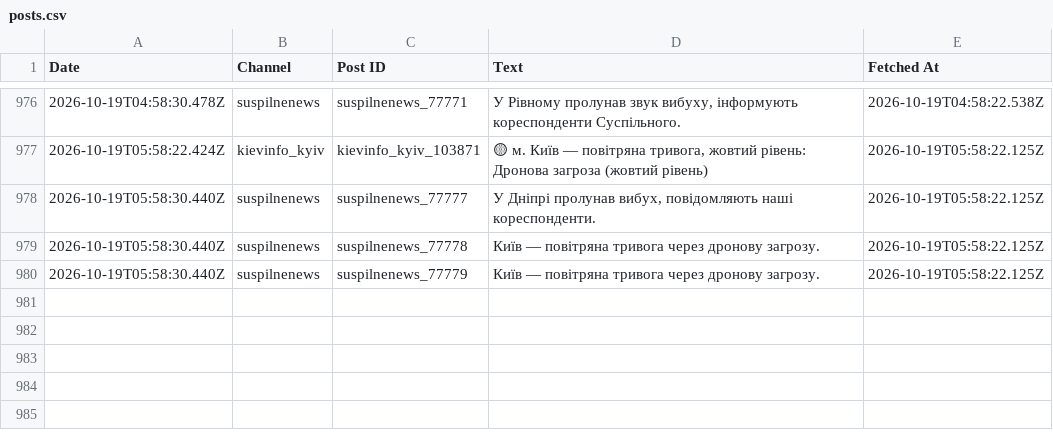
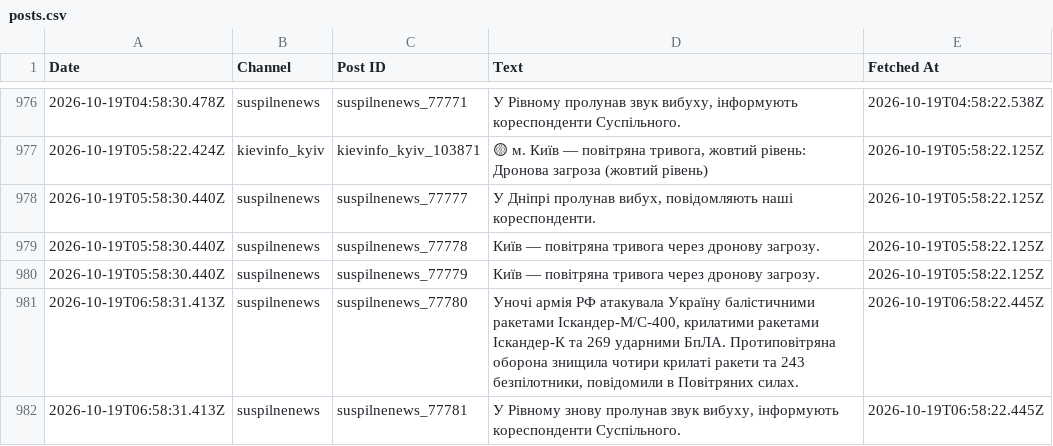
Before and after one commit to ymotorna/news-digest-data, a CSV file: posts.csv, drawn as a sheet; only a part is shown, gaps mark what is left out; the diff names each change by its address in the sheet, - before the commit and + after, or states it on an @@ line.

Commit message:
Update 2026-10-19T06:58

```diff
--- a/posts.csv
+++ b/posts.csv
+row 981: 2026-10-19T06:58:31.413Z | suspilnenews | suspilnenews_77780 | Уночі армія РФ атакувала Україну балістичними ракетами Іскандер-М/С-400, крилатими ракетами Іскандер-К та 269 ударними БпЛА. Протиповітряна оборона знищила чотири крилаті ракети та 243 безпілотники, повідомили в Повітряних силах. | 2026-10-19T06:58:22.445Z
+row 982: 2026-10-19T06:58:31.413Z | suspilnenews | suspilnenews_77781 | У Рівному знову пролунав звук вибуху, інформують кореспонденти Суспільного. | 2026-10-19T06:58:22.445Z
```
